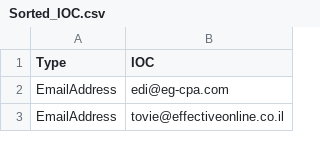
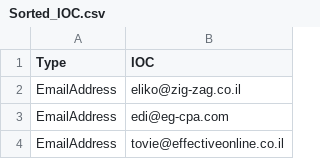
Before and after one commit to yarivdv/SORTED_IOC, a CSV file: Sorted_IOC.csv, drawn as a sheet; only a part is shown.

Commit message:
Update Sorted_IOC.csv

```diff
--- a/Sorted_IOC.csv
+++ b/Sorted_IOC.csv
@@ -1,2 +1,3 @@
 Type,IOC
+EmailAddress,eliko@zig-zag.co.il
 EmailAddress,edi@eg-cpa.com
```
